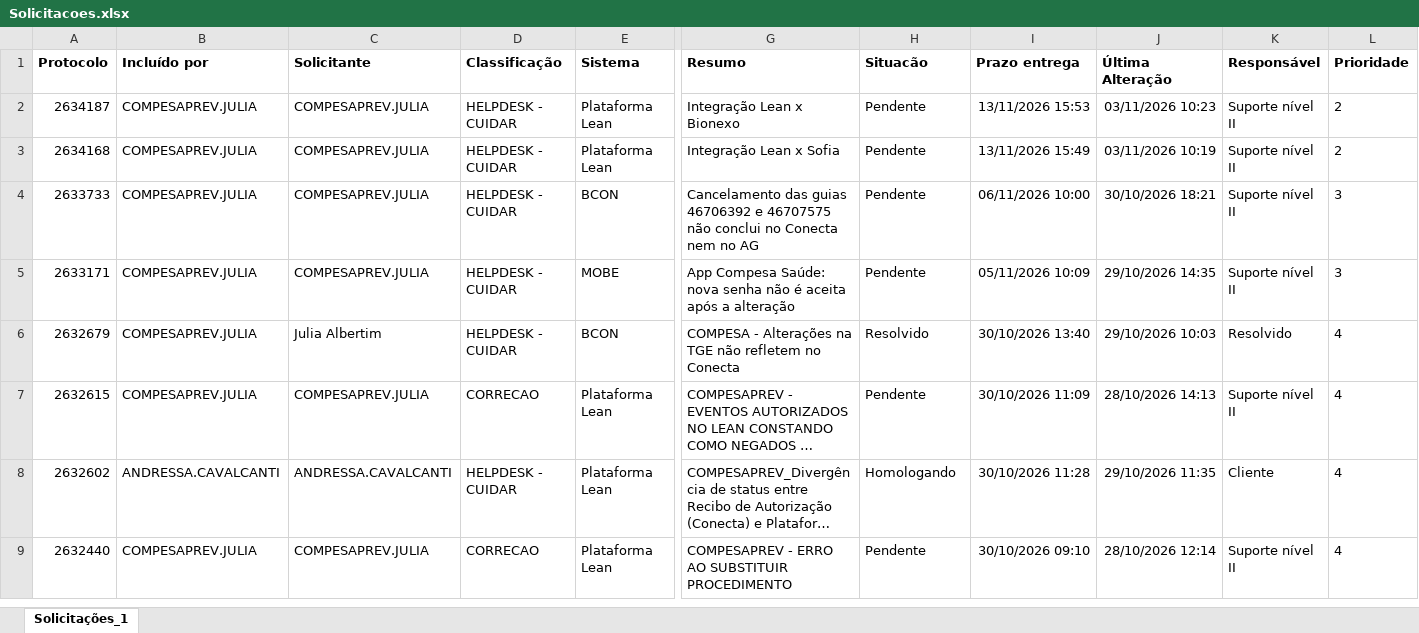
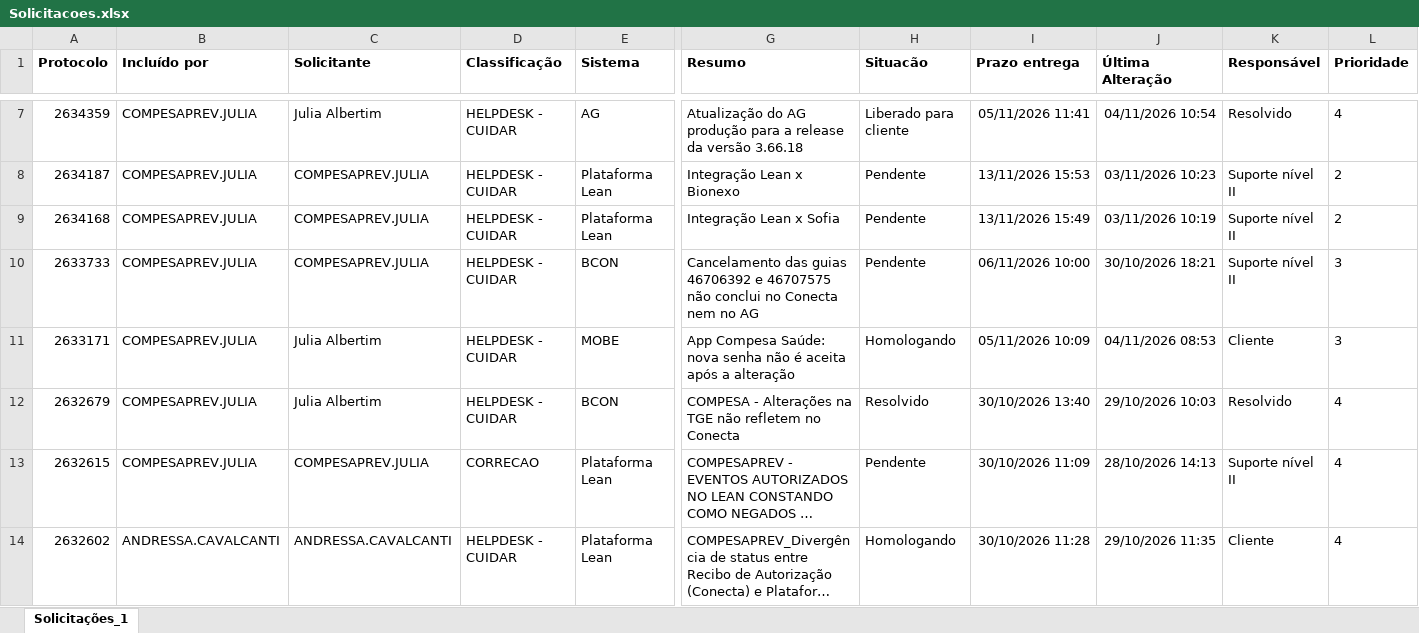
Before and after one commit to Julia-Albertim/Acompanhamento-Siscon, an Excel workbook: Solicitacoes.xlsx, sheet Solicitações_1, drawn as a sheet; only a part is shown, gaps mark what is left out; the shorter side is filled out with more unchanged rows; long unchanged cells end in …; values as stored, in another font and other column widths than the file's, no borders; addresses are those after the commit; rows hold the shown columns only; the diff covers the shown part only; the diff names each change by its address in the sheet, - before the commit and + after, or states it on an @@ line.

```diff
--- a/Solicitacoes.xlsx (sheet Solicitações_1)
+++ b/Solicitacoes.xlsx (sheet Solicitações_1)
+row 7: 2634359 | COMPESAPREV.JULIA | Julia Albertim | HELPDESK - CUIDAR | AG | Atualização do AG produção para a release da versão 3.66.18 | Liberado para cliente | 05/11/2026 11:41 | 04/11/2026 10:54 | Resolvido | 4
-C11 (Solicitante): COMPESAPREV.JULIA
+C11 (Solicitante): Julia Albertim
-H11 (Situacão): Pendente
+H11 (Situacão): Homologando
-J11 (Última Alteração): 29/10/2026 14:35
+J11 (Última Alteração): 04/11/2026 08:53
-K11 (Responsável): Suporte nível II
+K11 (Responsável): Cliente
```
Also changed, not shown: 5 added rows and 21 edited cells elsewhere in this sheet, 1 other file.
